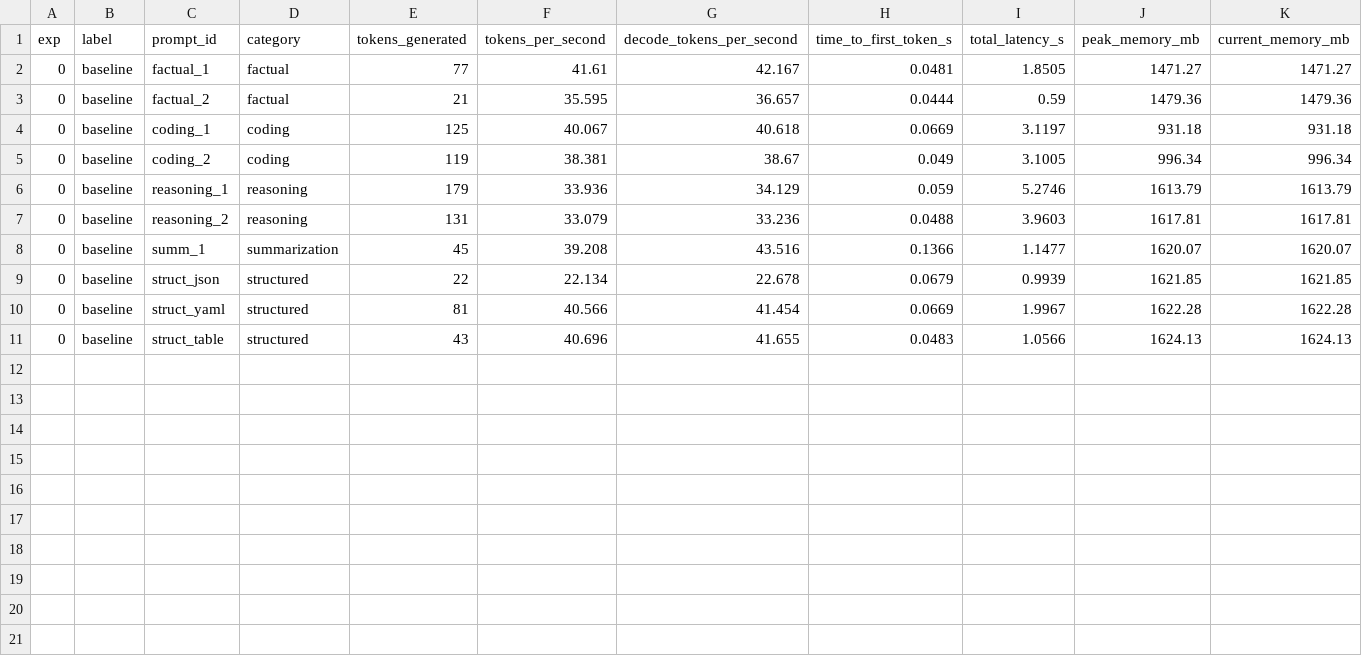
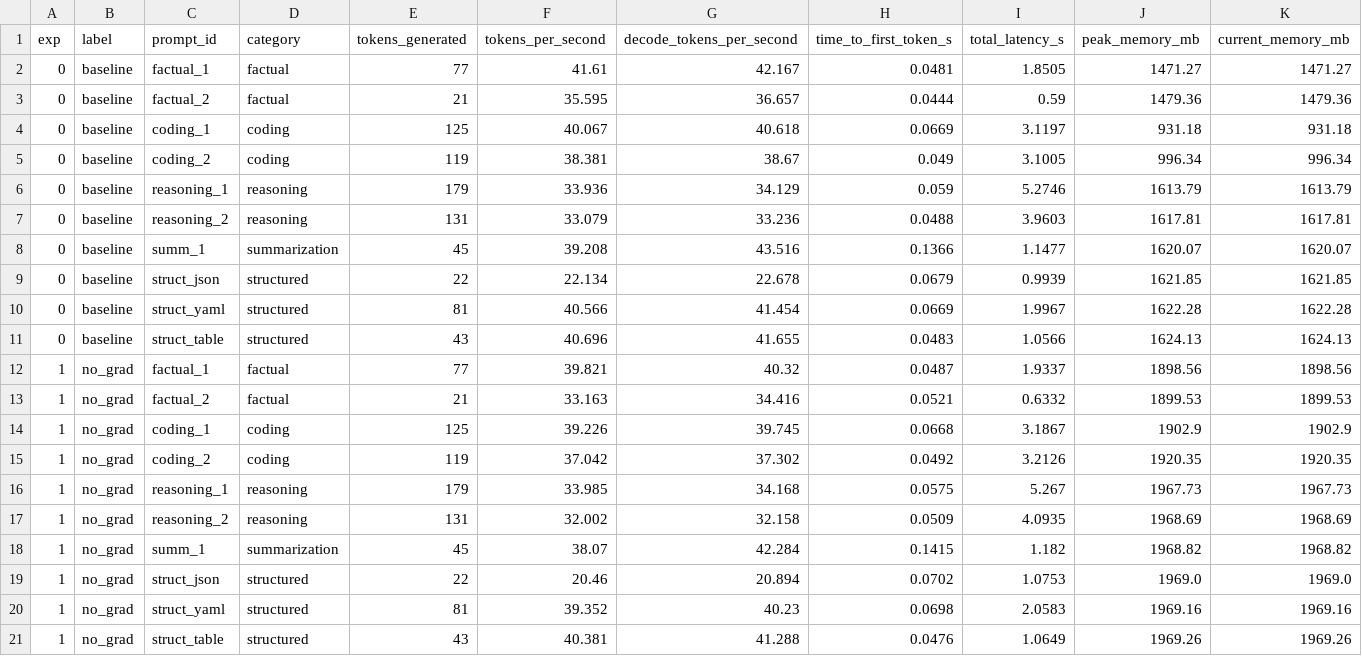
Before and after one commit to mauriciotorres-ds/flash-moe, a CSV file: inference-research/results/benchmark_history.csv, drawn as a sheet; only a part is shown; rows hold the shown columns only; the diff names each change by its address in the sheet, - before the commit and + after, or states it on an @@ line.

Commit message:
exp001: torch.no_grad() context 35.35 tok/s — discard

```diff
--- a/inference-research/results/benchmark_history.csv
+++ b/inference-research/results/benchmark_history.csv
+row 12: 1 | no_grad | factual_1 | factual | 77 | 39.821 | 40.32 | 0.0487 | 1.9337 | 1898.56 | 1898.56
+row 13: 1 | no_grad | factual_2 | factual | 21 | 33.163 | 34.416 | 0.0521 | 0.6332 | 1899.53 | 1899.53
+row 14: 1 | no_grad | coding_1 | coding | 125 | 39.226 | 39.745 | 0.0668 | 3.1867 | 1902.9 | 1902.9
+row 15: 1 | no_grad | coding_2 | coding | 119 | 37.042 | 37.302 | 0.0492 | 3.2126 | 1920.35 | 1920.35
+row 16: 1 | no_grad | reasoning_1 | reasoning | 179 | 33.985 | 34.168 | 0.0575 | 5.267 | 1967.73 | 1967.73
+row 17: 1 | no_grad | reasoning_2 | reasoning | 131 | 32.002 | 32.158 | 0.0509 | 4.0935 | 1968.69 | 1968.69
+row 18: 1 | no_grad | summ_1 | summarization | 45 | 38.07 | 42.284 | 0.1415 | 1.182 | 1968.82 | 1968.82
+row 19: 1 | no_grad | struct_json | structured | 22 | 20.46 | 20.894 | 0.0702 | 1.0753 | 1969.0 | 1969.0
+row 20: 1 | no_grad | struct_yaml | structured | 81 | 39.352 | 40.23 | 0.0698 | 2.0583 | 1969.16 | 1969.16
+row 21: 1 | no_grad | struct_table | structured | 43 | 40.381 | 41.288 | 0.0476 | 1.0649 | 1969.26 | 1969.26
```
Also changed, not shown: inference-research/results/experiments.csv, 3 other files.
